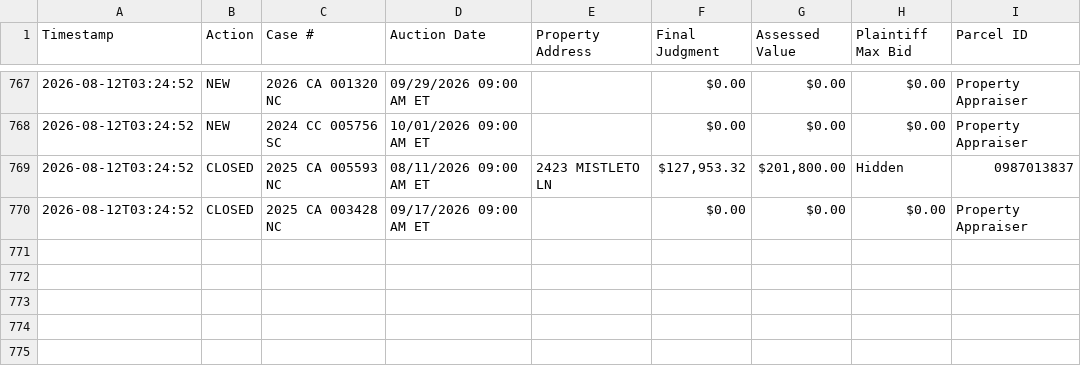
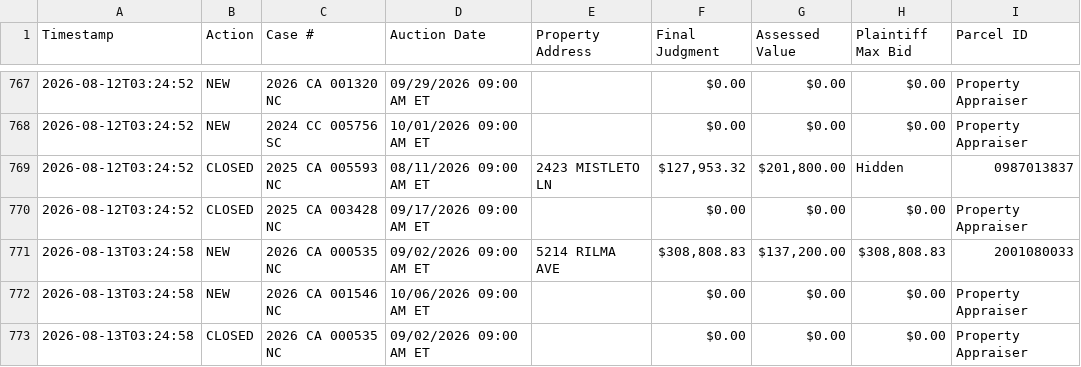
Before and after one commit to figlesias7/realforeclose-sarasota, a CSV file: data/event_log.csv, drawn as a sheet; only a part is shown, gaps mark what is left out; the diff names each change by its address in the sheet, - before the commit and + after, or states it on an @@ line.

```diff
--- a/data/event_log.csv
+++ b/data/event_log.csv
+row 771: 2026-08-13T03:24:58 | NEW | 2026 CA 000535 NC | 09/02/2026 09:00 AM ET | 5214 RILMA AVE | $308,808.83 | $137,200.00 | $308,808.83 | 2001080033
+row 772: 2026-08-13T03:24:58 | NEW | 2026 CA 001546 NC | 10/06/2026 09:00 AM ET |  | $0.00 | $0.00 | $0.00 | Property Appraiser
+row 773: 2026-08-13T03:24:58 | CLOSED | 2026 CA 000535 NC | 09/02/2026 09:00 AM ET |  | $0.00 | $0.00 | $0.00 | Property Appraiser
```
Also changed, not shown: data/all_seen.csv, 3 other files.
